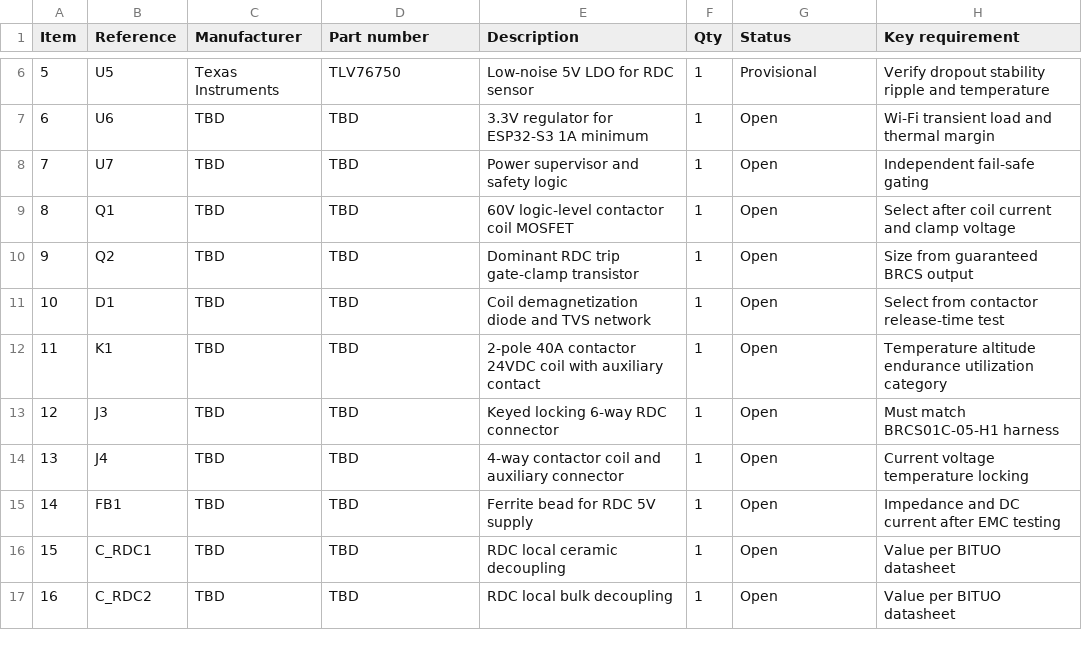
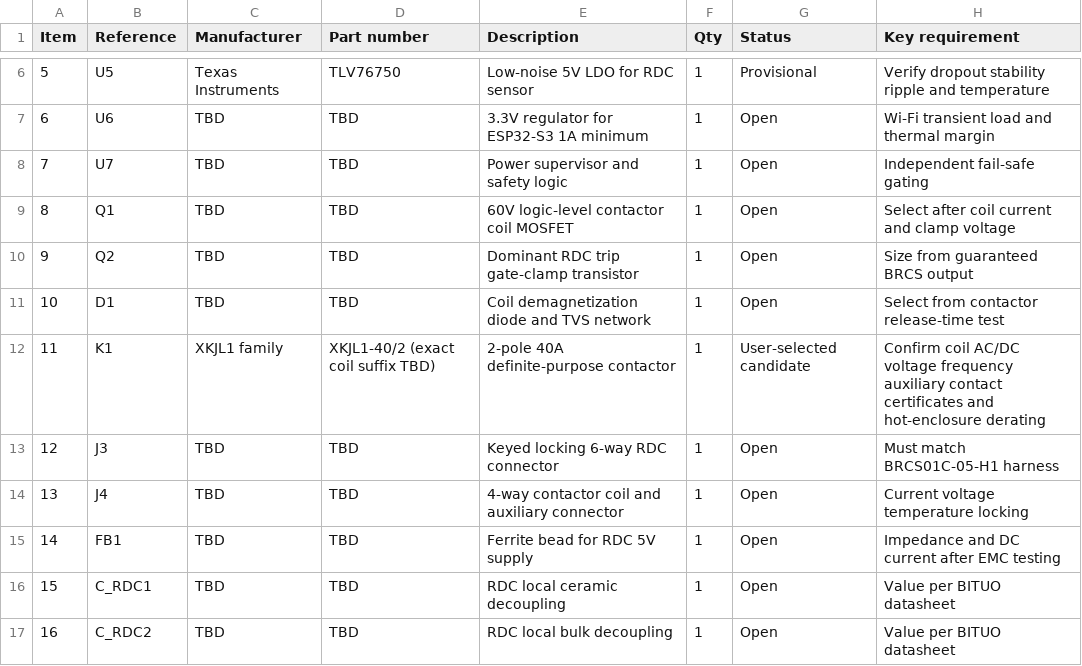
Before and after one commit to artashesamatuni/charger, a CSV file: hardware/rev-a/preliminary-bom.csv, drawn as a sheet; only a part is shown, gaps mark what is left out.

Commit message:
Add XKJL1-40/2 candidate to preliminary BOM

```diff
--- a/hardware/rev-a/preliminary-bom.csv
+++ b/hardware/rev-a/preliminary-bom.csv
@@ -11,3 +11,3 @@ Item,Reference,Manufacturer,Part number,Description,Qty,Status,Key requirement
 10,D1,TBD,TBD,Coil demagnetization diode and TVS network,1,Open,Select from contactor release-time test
-11,K1,TBD,TBD,2-pole 40A contactor 24VDC coil with auxiliary contact,1,Open,Temperature altitude endurance utilization category
+11,K1,XKJL1 family,XKJL1-40/2 (exact coil suffix TBD),2-pole 40A definite-purpose contactor,1,User-selected candidate,Confirm coil AC/DC voltage frequency auxiliary contact certificates and hot-enclosure derating
 12,J3,TBD,TBD,Keyed locking 6-way RDC connector,1,Open,Must match BRCS01C-05-H1 harness
```
